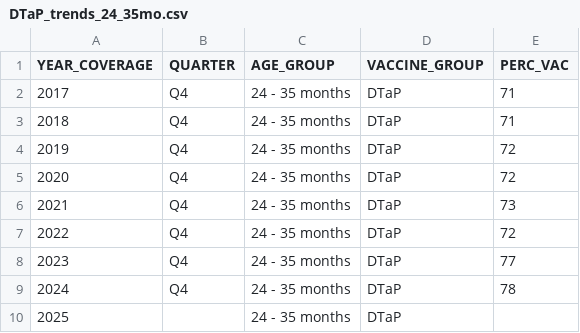
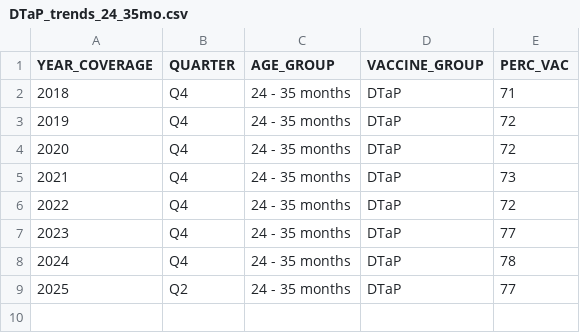
Before and after one commit to nychealth/immunization-data, a CSV file: visualizations/DTaP_trends_24_35mo.csv, drawn as a sheet.

```diff
--- a/visualizations/DTaP_trends_24_35mo.csv
+++ b/visualizations/DTaP_trends_24_35mo.csv
@@ -1,3 +1,2 @@
 "YEAR_COVERAGE","QUARTER","AGE_GROUP","VACCINE_GROUP","PERC_VAC"
-2017,"Q4","24 - 35 months","DTaP",71
 2018,"Q4","24 - 35 months","DTaP",71
@@ -9,2 +8,2 @@
 2024,"Q4","24 - 35 months","DTaP",78
-2025,"","24 - 35 months","DTaP",
+2025,"Q2","24 - 35 months","DTaP",77
```
Also changed, not shown: visualizations/4313314_trends_24_35mo.csv, visualizations/HepB_trends_24_35mo.csv, 53 other files.
